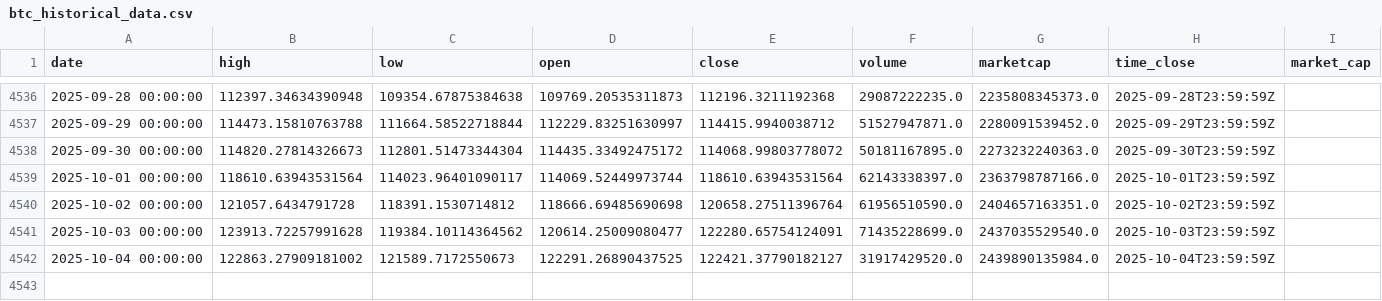
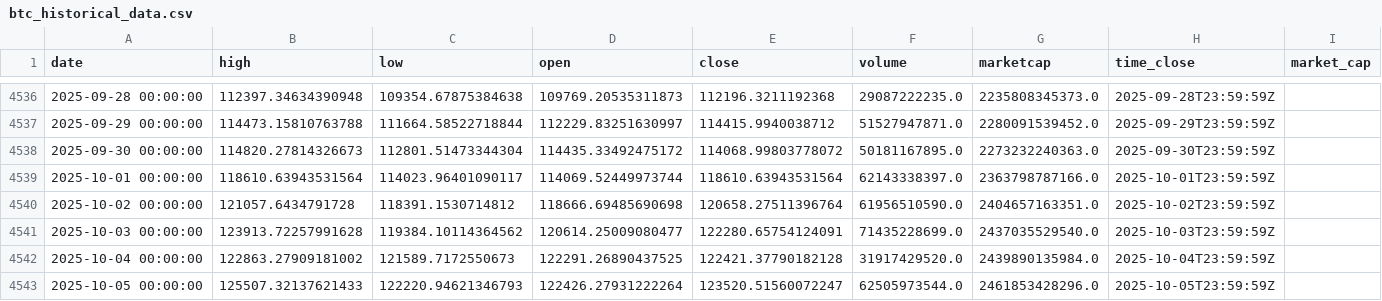
Before and after one commit to rey-dal/bitcoin, a CSV file: data/btc_historical_data.csv, drawn as a sheet; only a part is shown, gaps mark what is left out.

```diff
--- a/data/btc_historical_data.csv
+++ b/data/btc_historical_data.csv
@@ -4541,2 +4541,3 @@ date,high,low,open,close,volume,marketcap,time_close,market_cap
 2025-10-03 00:00:00,123913.72257991628,119384.10114364562,120614.25009080477,122280.65754124091,71435228699.0,2437035529540.0,2025-10-03T23:59:59Z,
-2025-10-04 00:00:00,122863.27909181002,121589.7172550673,122291.26890437525,122421.37790182127,31917429520.0,2439890135984.0,2025-10-04T23:59:59Z,
+2025-10-04 00:00:00,122863.27909181002,121589.7172550673,122291.26890437525,122421.37790182128,31917429520.0,2439890135984.0,2025-10-04T23:59:59Z,
+2025-10-05 00:00:00,125507.32137621433,122220.94621346793,122426.27931222264,123520.51560072247,62505973544.0,2461853428296.0,2025-10-05T23:59:59Z,
```
Also changed, not shown: data/combined_predictions.csv, data/preprocessed_data.csv, 6 other files.
